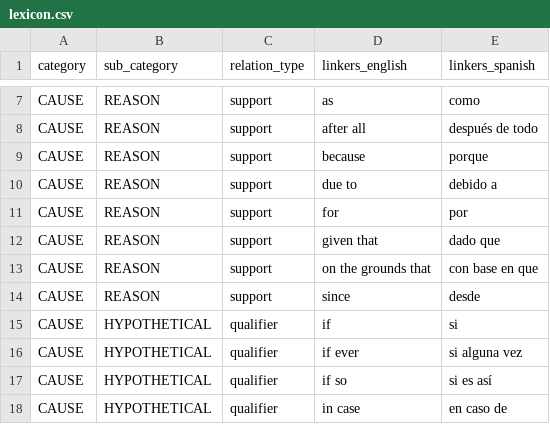
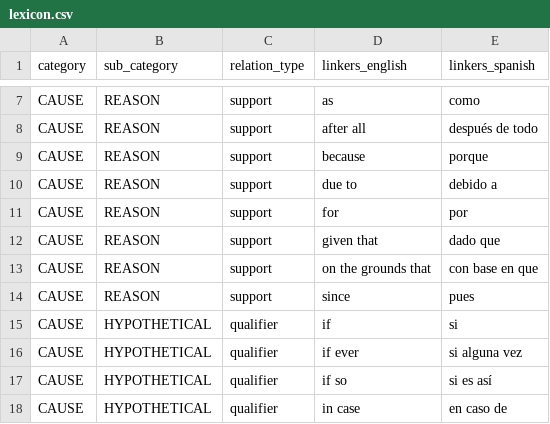
Before and after one commit to argrecsys/arg-miner, a CSV file: solutions/ArgumentMiner/Resources/dataset/lexicon.csv, drawn as a sheet; only a part is shown, gaps mark what is left out.

```diff
--- a/solutions/ArgumentMiner/Resources/dataset/lexicon.csv
+++ b/solutions/ArgumentMiner/Resources/dataset/lexicon.csv
@@ -13,3 +13,3 @@ CAUSE,REASON,support,given that,dado que
 CAUSE,REASON,support,on the grounds that,con base en que
-CAUSE,REASON,support,since,desde
+CAUSE,REASON,support,since,pues
 CAUSE,HYPOTHETICAL,qualifier,if,si
```
Also changed, not shown: 10 other files.
